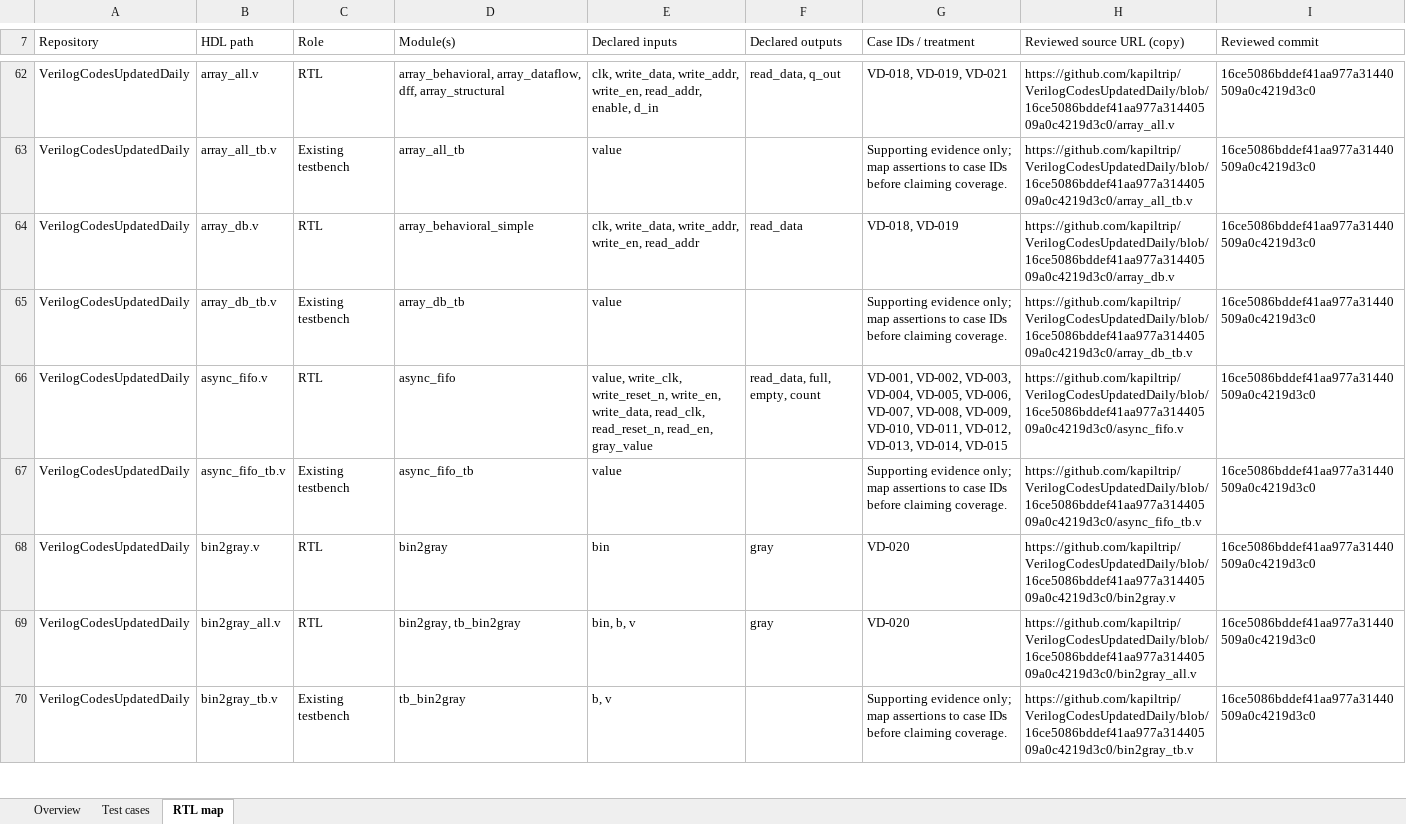
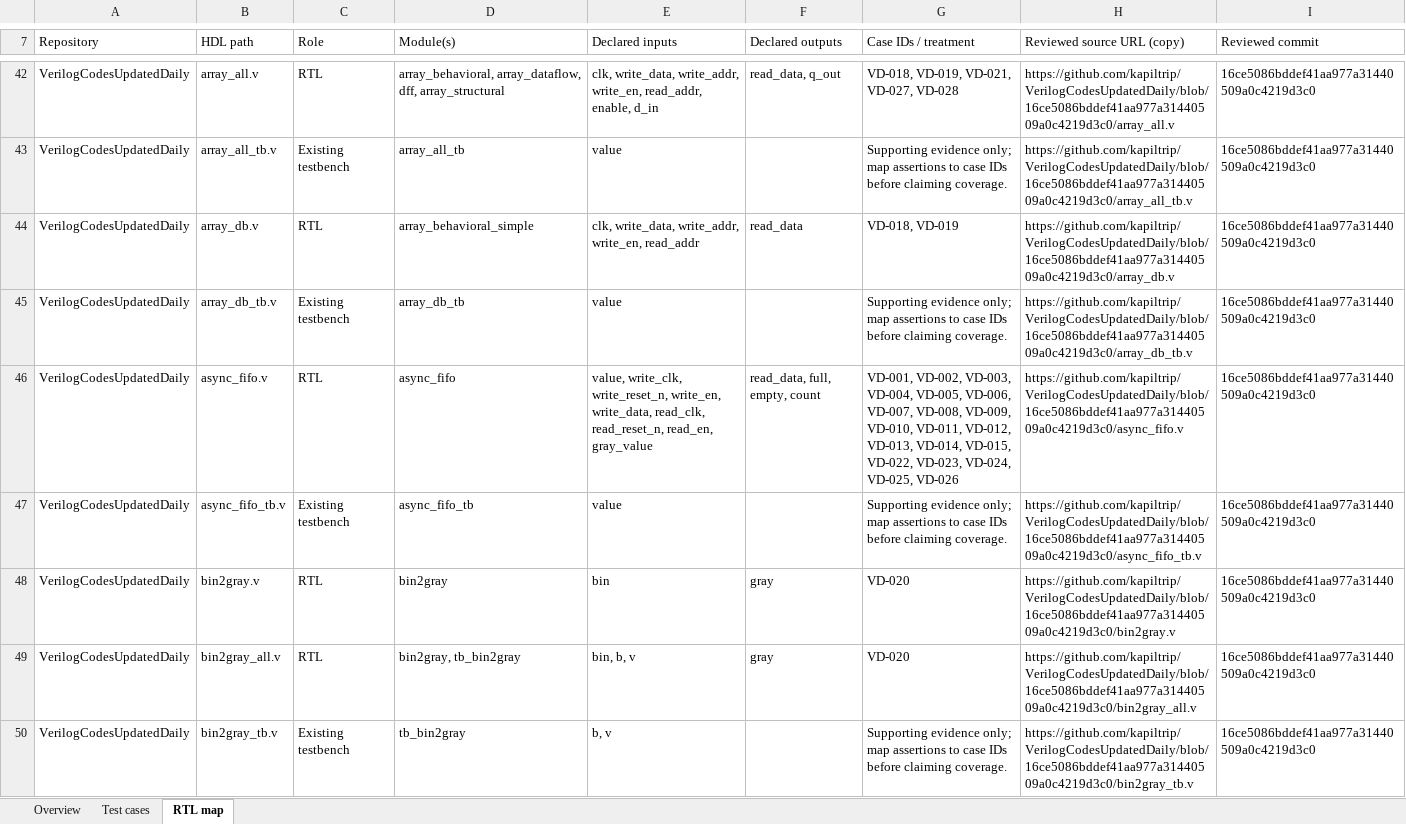
Before and after one commit to kapiltrip/RamAndFifo, an Excel workbook: VERIFICATION_CASES.xlsx, sheet RTL map, drawn as a sheet; only a part is shown, gaps mark what is left out; values as stored, in another font and other column widths than the file's, no cell formats; table styles not drawn; addresses are those after the commit; the diff covers the shown part only; the diff names each change by its address in the sheet, - before the commit and + after, or states it on an @@ line.

Commit message:
docs: scope verification plan to nine repos and deepen test cases
Retain 469 case IDs and add 296 signal-specific verification scenarios.
Track 765 cases against 501 reviewed HDL files with status, coverage,
setup, stop rule and run evidence fields. Include scope and validation
report; remove excluded repositories from the central plan.

```diff
--- a/VERIFICATION_CASES.xlsx (sheet RTL map)
+++ b/VERIFICATION_CASES.xlsx (sheet RTL map)
-G42 (Case IDs / treatment): VD-018, VD-019, VD-021
+G42 (Case IDs / treatment): VD-018, VD-019, VD-021, VD-027, VD-028
-G46 (Case IDs / treatment): …VD-013, VD-014, VD-015
+G46 (Case IDs / treatment): …VD-013, VD-014, VD-015, VD-022, VD-023, VD-024, VD-025, VD-026
```
Also changed, not shown: 194 removed rows and 243 edited cells elsewhere in this sheet, sheet Test cases, sheet Overview, cell formats, formulas that keep their value, 13 other files.
